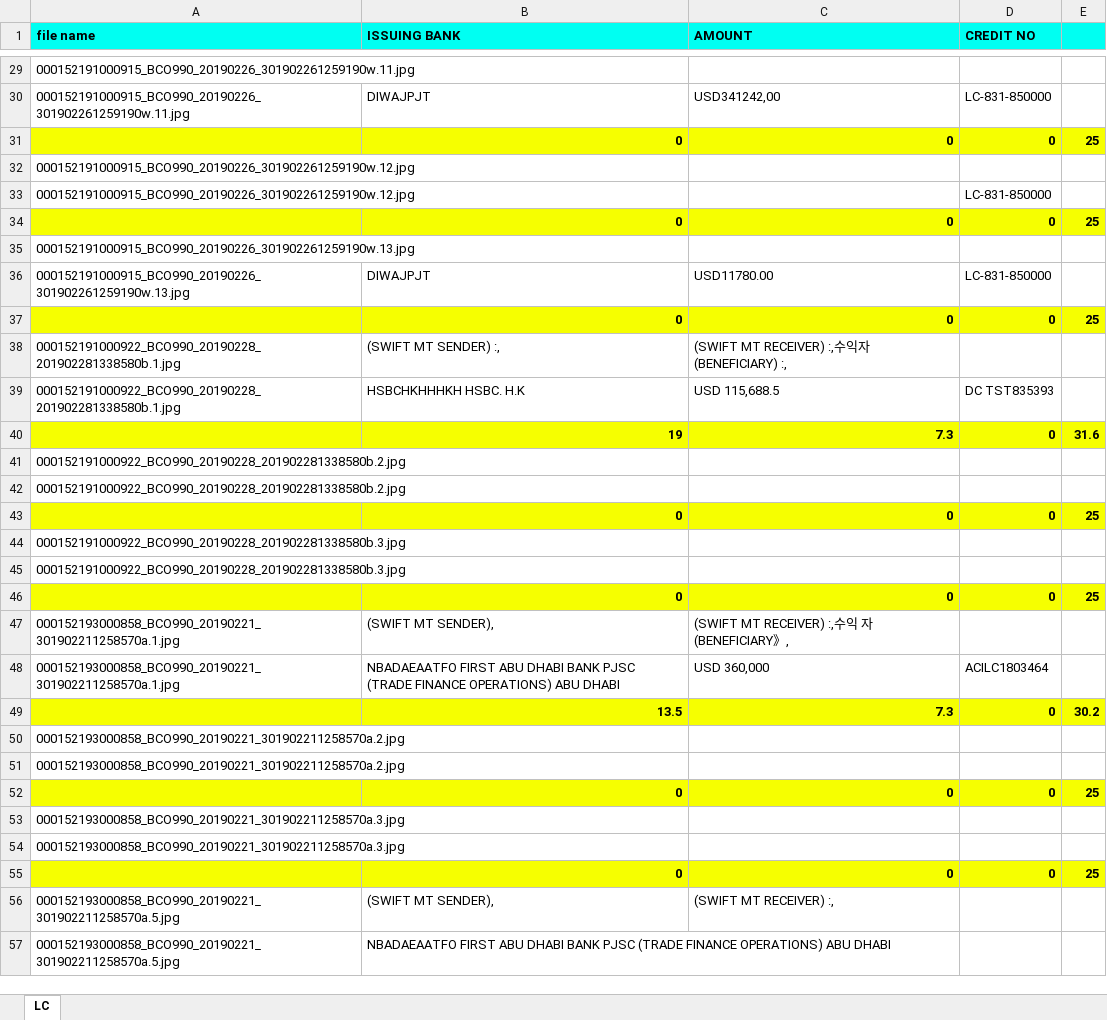
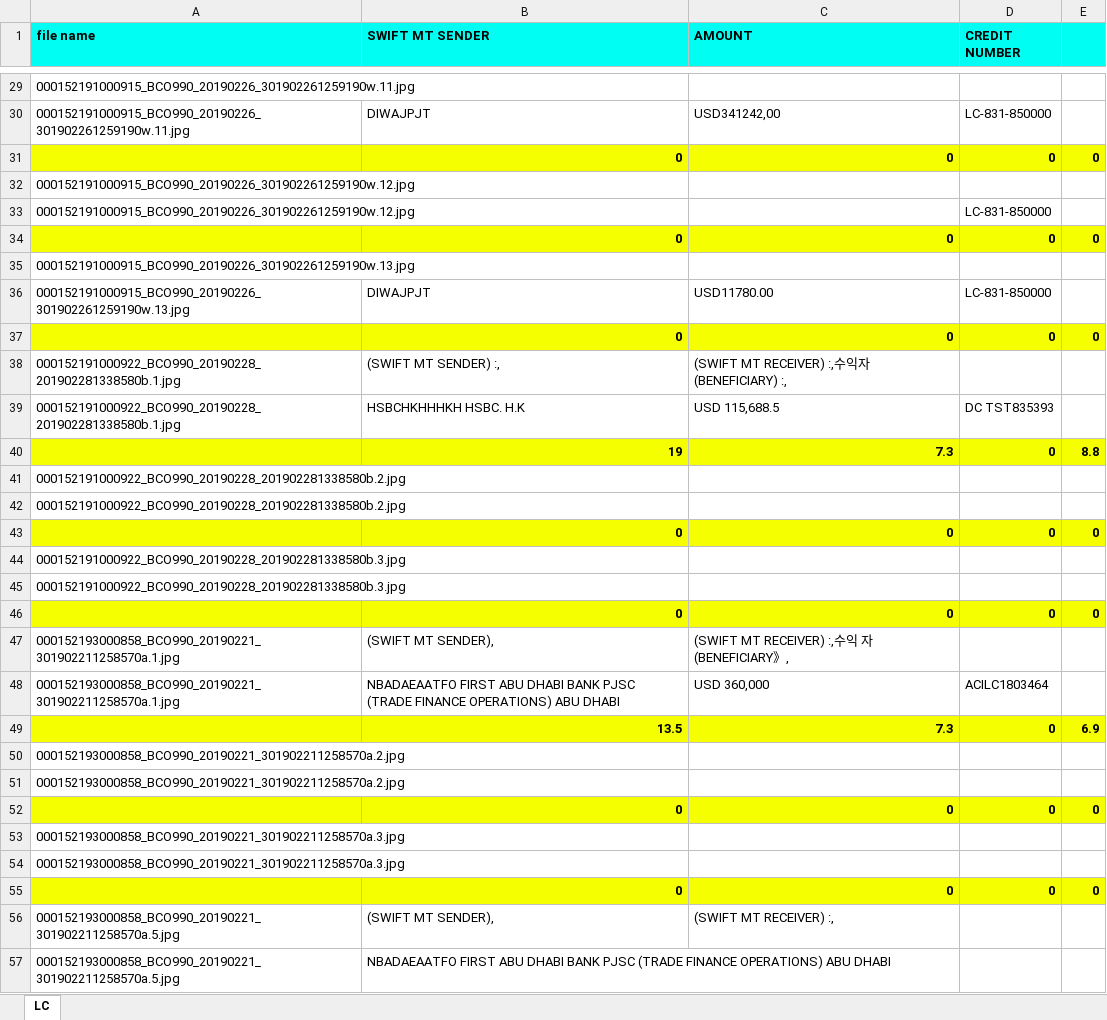
Before and after one commit to bullseye73/python, an Excel workbook: IBK/excel/LC_ret_LC_result_0702.xlsx, sheet LC, drawn as a sheet; only a part is shown, gaps mark what is left out; values as stored, in another font and other column widths than the file's, no borders; the diff covers the shown part only; the diff names each change by its address in the sheet, - before the commit and + after, or states it on an @@ line.

```diff
--- a/IBK/excel/LC_ret_LC_result_0702.xlsx (sheet LC)
+++ b/IBK/excel/LC_ret_LC_result_0702.xlsx (sheet LC)
-B1: ISSUING BANK
+B1: SWIFT MT SENDER
-D1: CREDIT NO
+D1: CREDIT NUMBER
-E31: 25
+E31: 0
-E34: 25
+E34: 0
-E37: 25
+E37: 0
-E40: 31.6
+E40: 8.8
-E43: 25
+E43: 0
-E46: 25
+E46: 0
-E49: 30.2
+E49: 6.9
-E52: 25
+E52: 0
-E55: 25
+E55: 0
```
Also changed, not shown: 42 edited cells elsewhere in this sheet, IBK/excel/LC_result_0702_Current.xlsx, IBK/excel/invoice_result_0702_Current_ori.xlsx.
